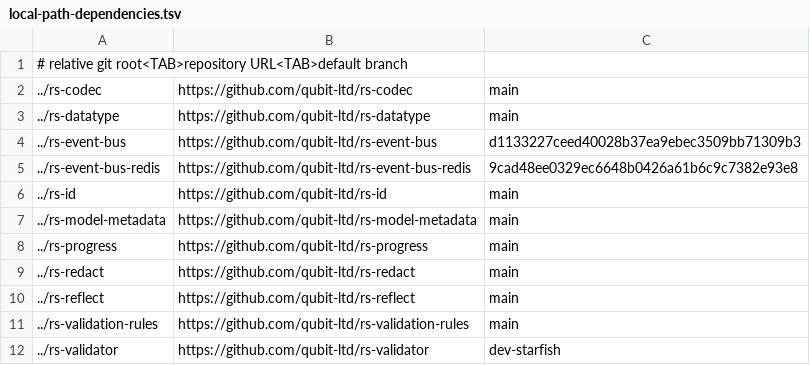
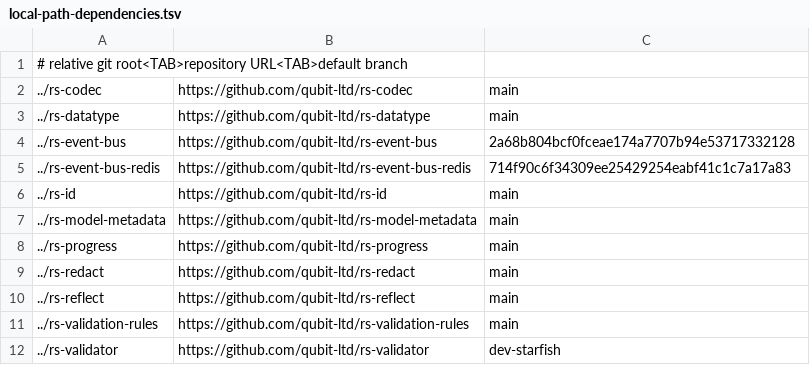
Before and after one commit to qubit-ltd/rs-task, a TSV file: .infra/ci/local-path-dependencies.tsv, drawn as a sheet.

Commit message:
chore: pin task CI dependency revisions

```diff
--- a/.infra/ci/local-path-dependencies.tsv
+++ b/.infra/ci/local-path-dependencies.tsv
@@ -3,4 +3,4 @@
 ../rs-datatype	https://github.com/qubit-ltd/rs-datatype	main
-../rs-event-bus	https://github.com/qubit-ltd/rs-event-bus	d1133227ceed40028b37ea9ebec3509bb71309b3
-../rs-event-bus-redis	https://github.com/qubit-ltd/rs-event-bus-redis	9cad48ee0329ec6648b0426a61b6c9c7382e93e8
+../rs-event-bus	https://github.com/qubit-ltd/rs-event-bus	2a68b804bcf0fceae174a7707b94e53717332128
+../rs-event-bus-redis	https://github.com/qubit-ltd/rs-event-bus-redis	714f90c6f34309ee25429254eabf41c1c7a17a83
 ../rs-id	https://github.com/qubit-ltd/rs-id	main
```
